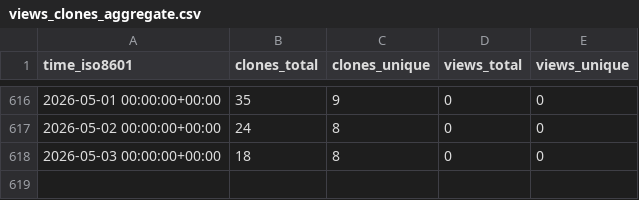
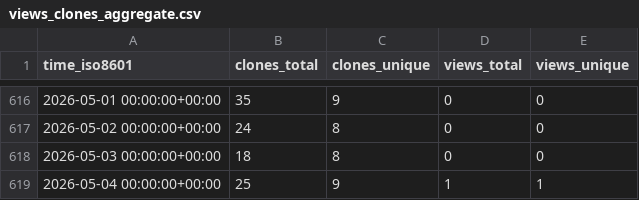
Before and after one commit to grp-bork/ENA2eggNOG, a CSV file: grp-bork/ENA2eggNOG/ghrs-data/views_clones_aggregate.csv, drawn as a sheet; only a part is shown, gaps mark what is left out.

```diff
--- a/grp-bork/ENA2eggNOG/ghrs-data/views_clones_aggregate.csv
+++ b/grp-bork/ENA2eggNOG/ghrs-data/views_clones_aggregate.csv
@@ -618 +618,2 @@ time_iso8601,clones_total,clones_unique,views_total,views_unique
 2026-05-03 00:00:00+00:00,18,8,0,0
+2026-05-04 00:00:00+00:00,25,9,1,1
```
Also changed, not shown: 1 other file.
